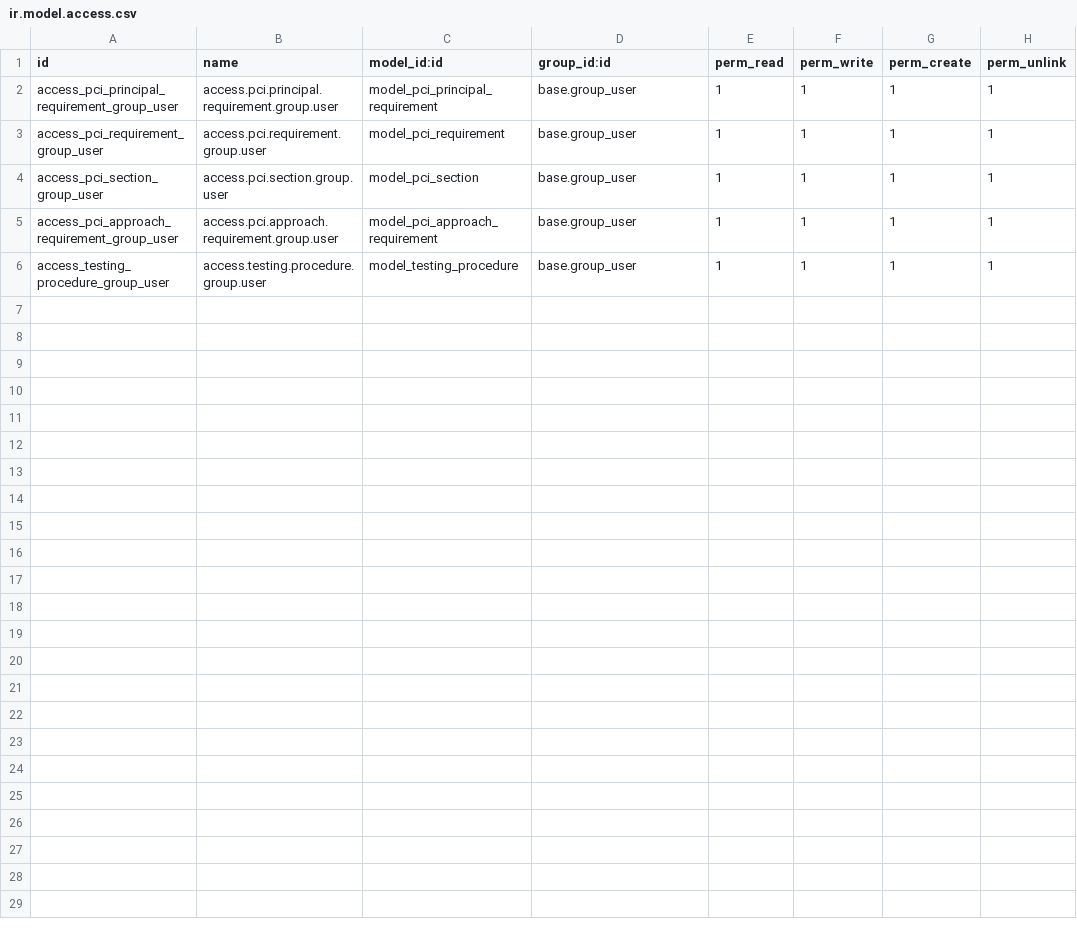
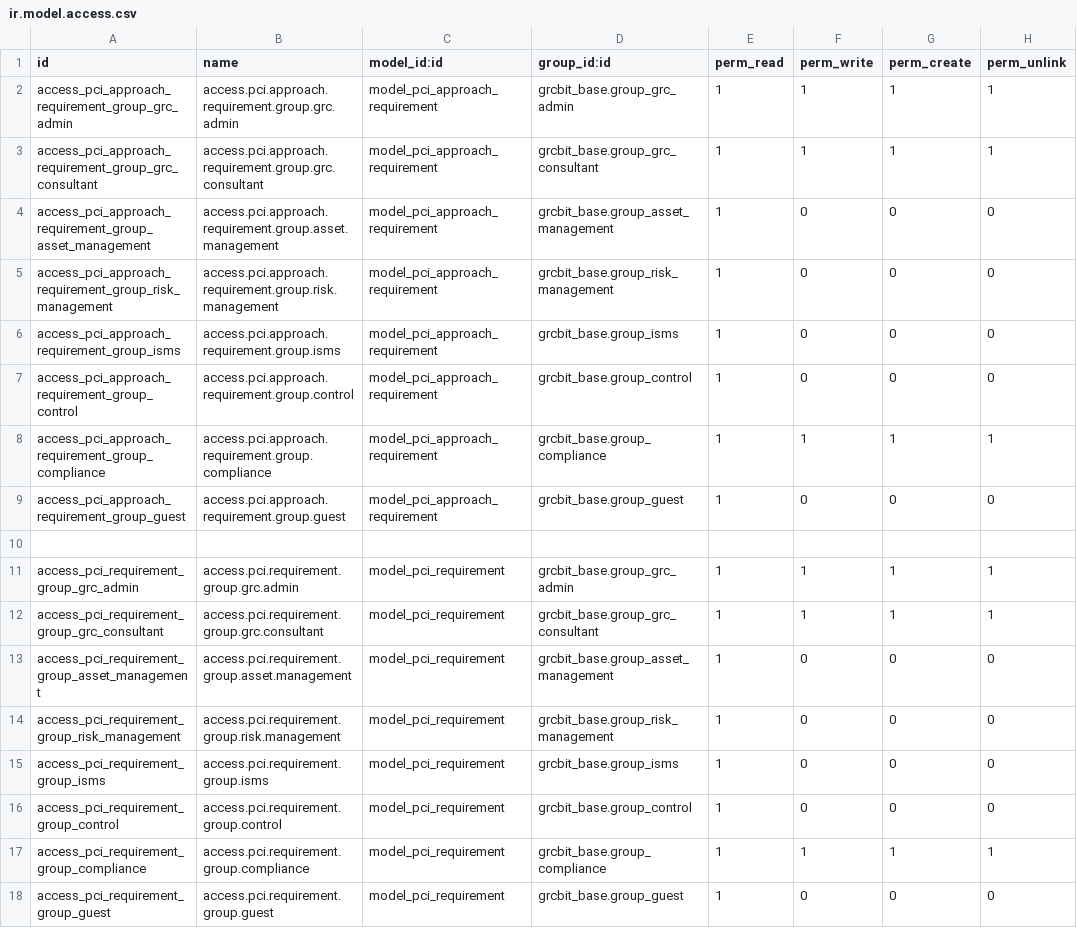
Before and after one commit to OWASP/www-project-it-grc, a CSV file: grcbit_pci4/security/ir.model.access.csv, drawn as a sheet.

```diff
--- a/grcbit_pci4/security/ir.model.access.csv
+++ b/grcbit_pci4/security/ir.model.access.csv
@@ -1,6 +1,18 @@
 id,name,model_id:id,group_id:id,perm_read,perm_write,perm_create,perm_unlink
-access_pci_principal_requirement_group_user,access.pci.principal.requirement.group.user,model_pci_principal_requirement,base.group_user,1,1,1,1
-access_pci_requirement_group_user,access.pci.requirement.group.user,model_pci_requirement,base.group_user,1,1,1,1
-access_pci_section_group_user,access.pci.section.group.user,model_pci_section,base.group_user,1,1,1,1
-access_pci_approach_requirement_group_user,access.pci.approach.requirement.group.user,model_pci_approach_requirement,base.group_user,1,1,1,1
-access_testing_procedure_group_user,access.testing.procedure.group.user,model_testing_procedure,base.group_user,1,1,1,1
+access_pci_approach_requirement_group_grc_admin,access.pci.approach.requirement.group.grc.admin,model_pci_approach_requirement,grcbit_base.group_grc_admin,1,1,1,1
+access_pci_approach_requirement_group_grc_consultant,access.pci.approach.requirement.group.grc.consultant,model_pci_approach_requirement,grcbit_base.group_grc_consultant,1,1,1,1
+access_pci_approach_requirement_group_asset_management,access.pci.approach.requirement.group.asset.management,model_pci_approach_requirement,grcbit_base.group_asset_management,1,0,0,0
+access_pci_approach_requirement_group_risk_management,access.pci.approach.requirement.group.risk.management,model_pci_approach_requirement,grcbit_base.group_risk_management,1,0,0,0
+access_pci_approach_requirement_group_isms,access.pci.approach.requirement.group.isms,model_pci_approach_requirement,grcbit_base.group_isms,1,0,0,0
+access_pci_approach_requirement_group_control,access.pci.approach.requirement.group.control,model_pci_approach_requirement,grcbit_base.group_control,1,0,0,0
+access_pci_approach_requirement_group_compliance,access.pci.approach.requirement.group.compliance,model_pci_approach_requirement,grcbit_base.group_compliance,1,1,1,1
+access_pci_approach_requirement_group_guest,access.pci.approach.requirement.group.guest,model_pci_approach_requirement,grcbit_base.group_guest,1,0,0,0
+
+access_pci_requirement_group_grc_admin,access.pci.requirement.group.grc.admin,model_pci_requirement,grcbit_base.group_grc_admin,1,1,1,1
+access_pci_requirement_group_grc_consultant,access.pci.requirement.group.grc.consultant,model_pci_requirement,grcbit_base.group_grc_consultant,1,1,1,1
+access_pci_requirement_group_asset_management,access.pci.requirement.group.asset.management,model_pci_requirement,grcbit_base.group_asset_management,1,0,0,0
+access_pci_requirement_group_risk_management,access.pci.requirement.group.risk.management,model_pci_requirement,grcbit_base.group_risk_management,1,0,0,0
+access_pci_requirement_group_isms,access.pci.requirement.group.isms,model_pci_requirement,grcbit_base.group_isms,1,0,0,0
+access_pci_requirement_group_control,access.pci.requirement.group.control,model_pci_requirement,grcbit_base.group_control,1,0,0,0
+access_pci_requirement_group_compliance,access.pci.requirement.group.compliance,model_pci_requirement,grcbit_base.group_compliance,1,1,1,1
+access_pci_requirement_group_guest,access.pci.requirement.group.guest,model_pci_requirement,grcbit_base.group_guest,1,0,0,0
```
Also changed, not shown: 9 other files.
